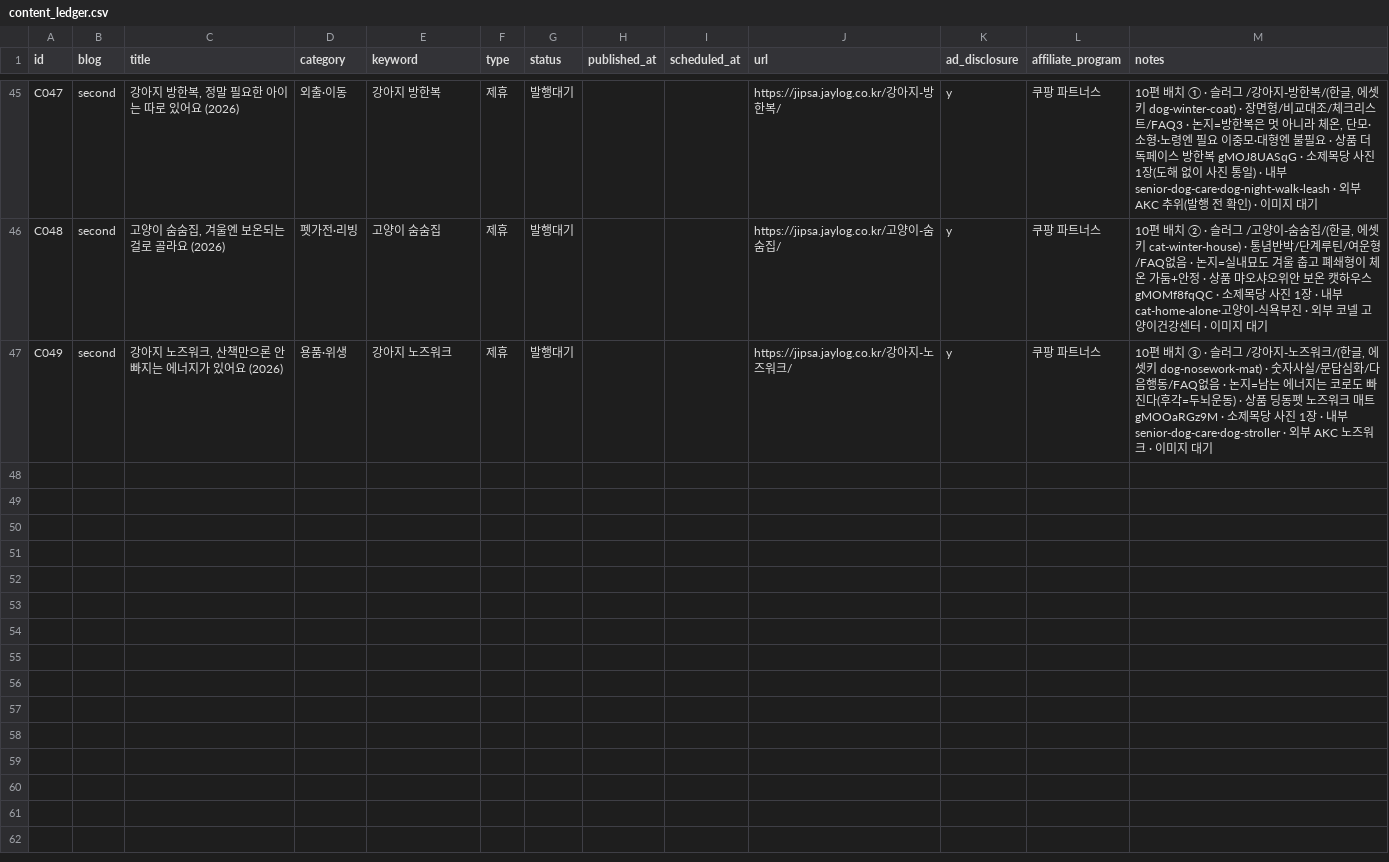
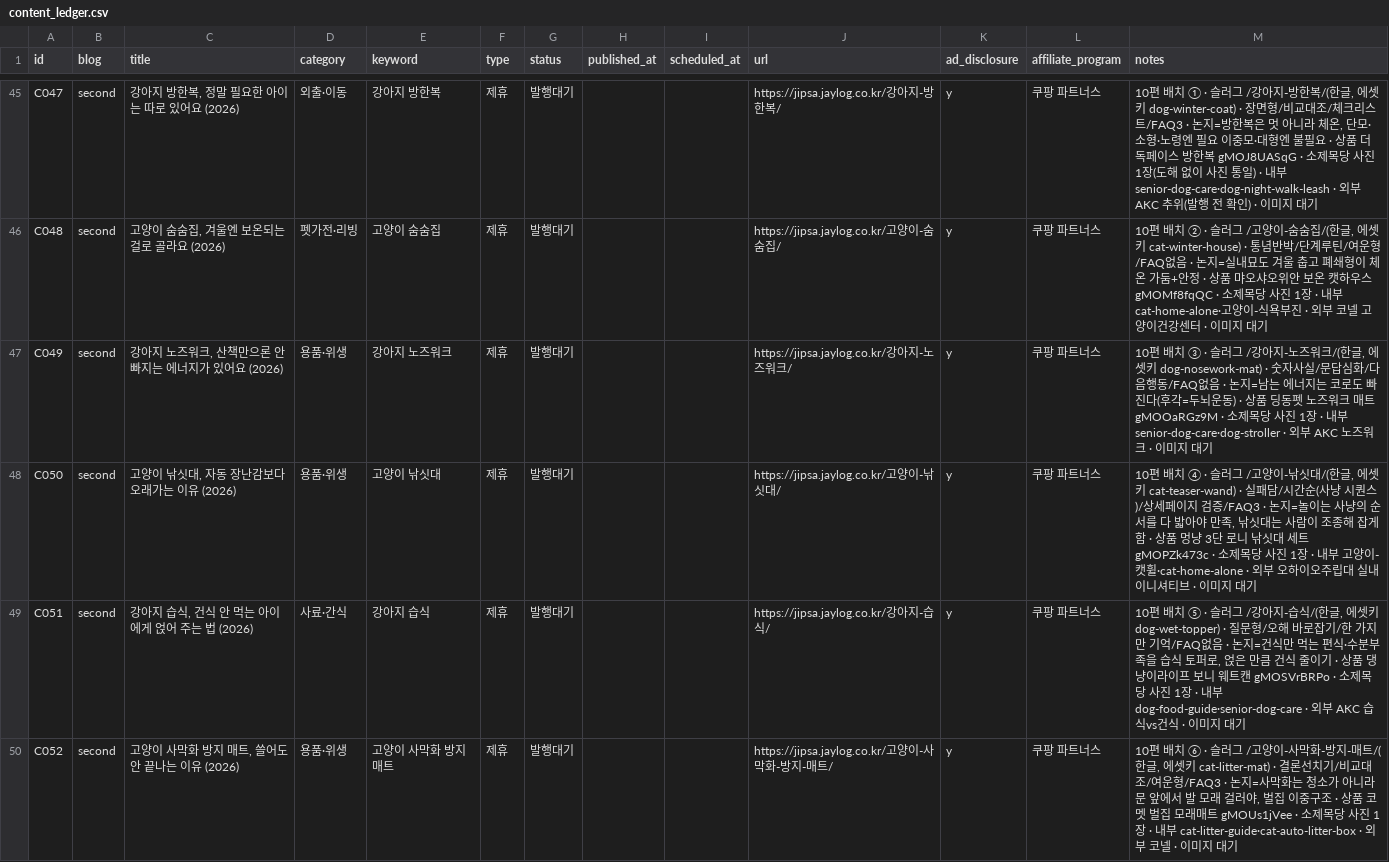
Before and after one commit to leejaemin18/blog-monetization, a CSV file: data/content_ledger.csv, drawn as a sheet; only a part is shown, gaps mark what is left out; the diff names each change by its address in the sheet, - before the commit and + after, or states it on an @@ line.

```diff
--- a/data/content_ledger.csv
+++ b/data/content_ledger.csv
+row 48: C050 | second | 고양이 낚싯대, 자동 장난감보다 오래가는 이유 (2026) | 용품·위생 | 고양이 낚싯대 | 제휴 | 발행대기 |  |  | https://jipsa.jaylog.co.kr/고양이-낚싯대/ | y | 쿠팡 파트너스 | 10편 배치 ④ · 슬러그 /고양이-낚싯대/(한글, 에셋키 cat-teaser-wand) · 실패담/시간순(사냥 시퀀스)/상세페이지 검증/FAQ3 · 논지=놀이는 사냥의 순서를 다 밟아야 만족, 낚싯대는 사람이 조종해 잡게 함 · 상품 멍냥 3단 로니 낚싯대 세트 gMOPZk473c · 소제목당 사진 1장 · 내부 고양이-캣휠·cat-home-alone · 외부 오하이오주립대 실내이니셔티브 · 이미지 대기
+row 49: C051 | second | 강아지 습식, 건식 안 먹는 아이에게 얹어 주는 법 (2026) | 사료·간식 | 강아지 습식 | 제휴 | 발행대기 |  |  | https://jipsa.jaylog.co.kr/강아지-습식/ | y | 쿠팡 파트너스 | 10편 배치 ⑤ · 슬러그 /강아지-습식/(한글, 에셋키 dog-wet-topper) · 질문형/오해 바로잡기/한 가지만 기억/FAQ없음 · 논지=건식만 먹는 편식·수분부족을 습식 토퍼로, 얹은 만큼 건식 줄이기 · 상품 댕냥이라이프 보니 웨트캔 gMOSVrBRPo · 소제목당 사진 1장 · 내부 dog-food-guide·senior-dog-care · 외부 AKC 습식vs건식 · 이미지 대기
+row 50: C052 | second | 고양이 사막화 방지 매트, 쓸어도 안 끝나는 이유 (2026) | 용품·위생 | 고양이 사막화 방지 매트 | 제휴 | 발행대기 |  |  | https://jipsa.jaylog.co.kr/고양이-사막화-방지-매트/ | y | 쿠팡 파트너스 | 10편 배치 ⑥ · 슬러그 /고양이-사막화-방지-매트/(한글, 에셋키 cat-litter-mat) · 결론선치기/비교대조/여운형/FAQ3 · 논지=사막화는 청소가 아니라 문 앞에서 발 모래 걸러야, 벌집 이중구조 · 상품 코멧 벌집 모래매트 gMOUs1jVee · 소제목당 사진 1장 · 내부 cat-litter-guide·cat-auto-litter-box · 외부 코넬 · 이미지 대기
```
Also changed, not shown: 13 other files.
